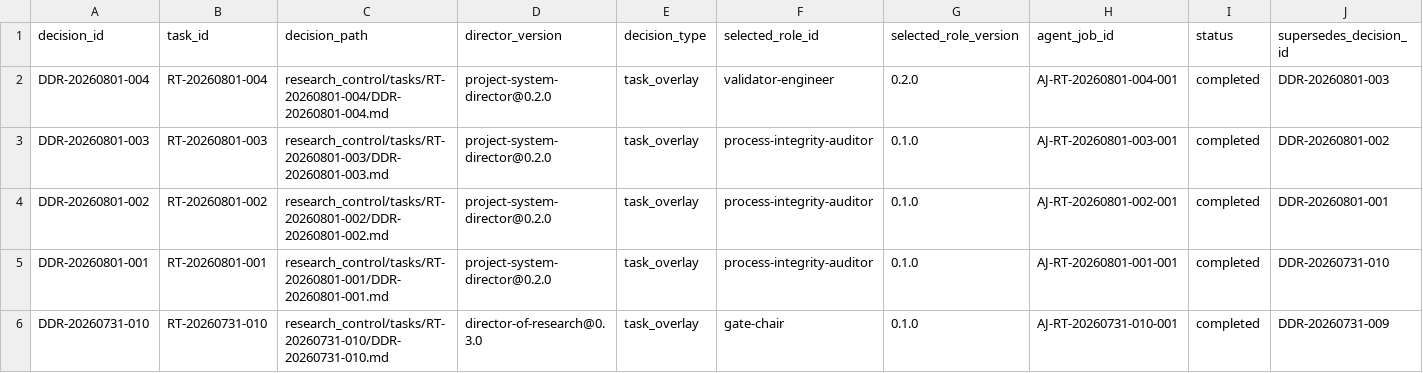
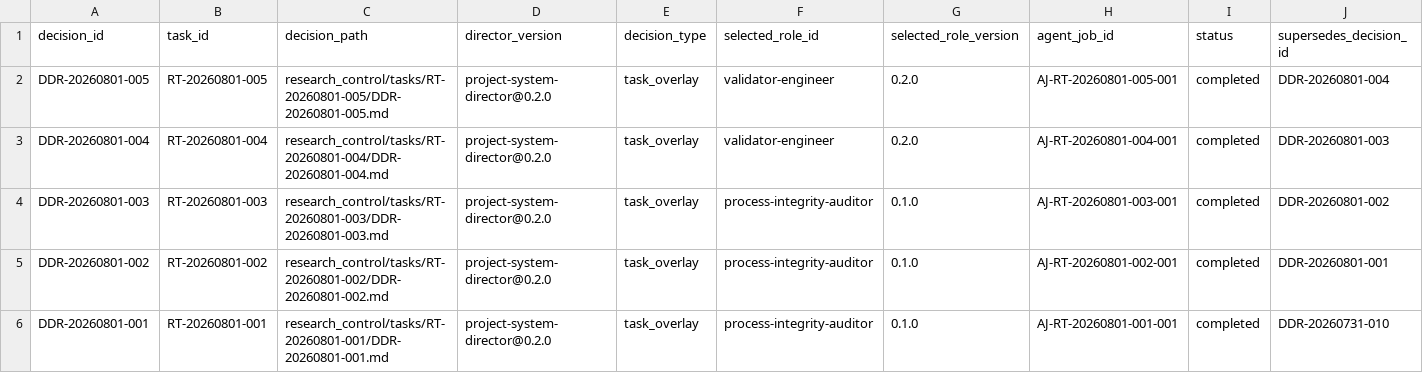
Before and after one commit to AngryOwlAI/The-AEther-Flow, a CSV file: registries/DIRECTOR_DECISION_REGISTRY.csv, drawn as a sheet; only a part is shown; the shorter side is filled out with more unchanged rows; rows hold the shown columns only; the diff names each change by its address in the sheet, - before the commit and + after, or states it on an @@ line.

```diff
--- a/registries/DIRECTOR_DECISION_REGISTRY.csv
+++ b/registries/DIRECTOR_DECISION_REGISTRY.csv
+row 2: DDR-20260801-005 | RT-20260801-005 | research_control/tasks/RT-20260801-005/DDR-20260801-005.md | project-system-director@0.2.0 | task_overlay | validator-engineer | 0.2.0 | AJ-RT-20260801-005-001 | completed | DDR-20260801-004
```
Also changed, not shown: registries/MARKDOWN_SOURCE_REGISTRY.csv, registries/RESEARCH_TASK_REGISTRY.csv, 26 other files.
